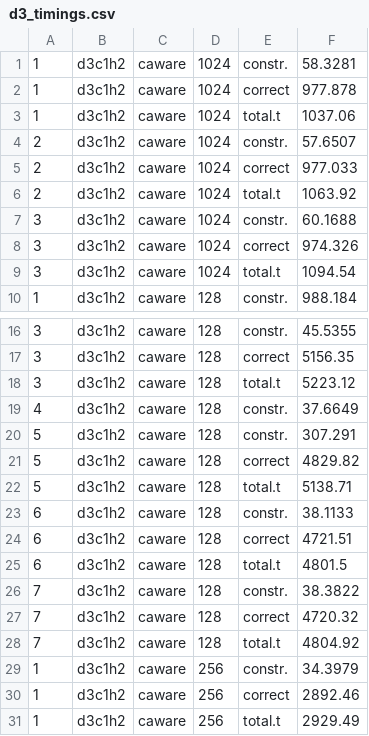
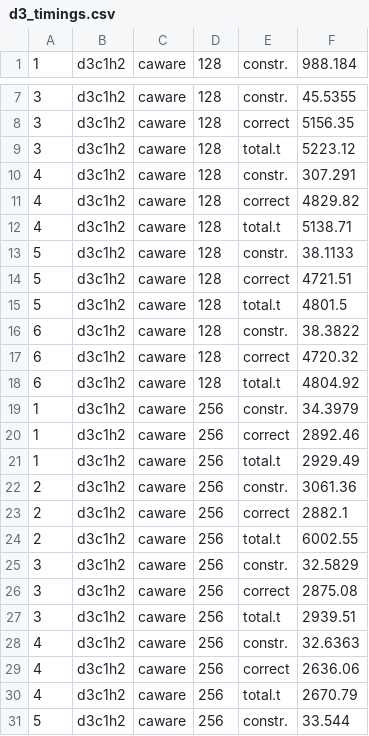
Before and after one commit to ParBLiSS/cao-reptile, a CSV file: scripts/d3_timings.csv, drawn as a sheet; only a part is shown, gaps mark what is left out; the shorter side is filled out with more unchanged rows; the diff covers the shown part only.

```diff
--- a/scripts/d3_timings.csv
+++ b/scripts/d3_timings.csv
@@ -1,10 +1 @@
-1	d3c1h2	caware	1024	constr.	58.3281
-1	d3c1h2	caware	1024	correct	977.878
-1	d3c1h2	caware	1024	total.t	1037.06
-2	d3c1h2	caware	1024	constr.	57.6507
-2	d3c1h2	caware	1024	correct	977.033
-2	d3c1h2	caware	1024	total.t	1063.92
-3	d3c1h2	caware	1024	constr.	60.1688
-3	d3c1h2	caware	1024	correct	974.326
-3	d3c1h2	caware	1024	total.t	1094.54
 1	d3c1h2	caware	128	constr.	988.184
@@ -18,12 +9,11 @@
 3	d3c1h2	caware	128	total.t	5223.12
-4	d3c1h2	caware	128	constr.	37.6649
-5	d3c1h2	caware	128	constr.	307.291
-5	d3c1h2	caware	128	correct	4829.82
-5	d3c1h2	caware	128	total.t	5138.71
-6	d3c1h2	caware	128	constr.	38.1133
-6	d3c1h2	caware	128	correct	4721.51
-6	d3c1h2	caware	128	total.t	4801.5
-7	d3c1h2	caware	128	constr.	38.3822
-7	d3c1h2	caware	128	correct	4720.32
-7	d3c1h2	caware	128	total.t	4804.92
+4	d3c1h2	caware	128	constr.	307.291
+4	d3c1h2	caware	128	correct	4829.82
+4	d3c1h2	caware	128	total.t	5138.71
+5	d3c1h2	caware	128	constr.	38.1133
+5	d3c1h2	caware	128	correct	4721.51
+5	d3c1h2	caware	128	total.t	4801.5
+6	d3c1h2	caware	128	constr.	38.3822
+6	d3c1h2	caware	128	correct	4720.32
+6	d3c1h2	caware	128	total.t	4804.92
 1	d3c1h2	caware	256	constr.	34.3979
```
Also changed, not shown: 27 moved rows elsewhere in this file, scripts/d2_timings.csv.
